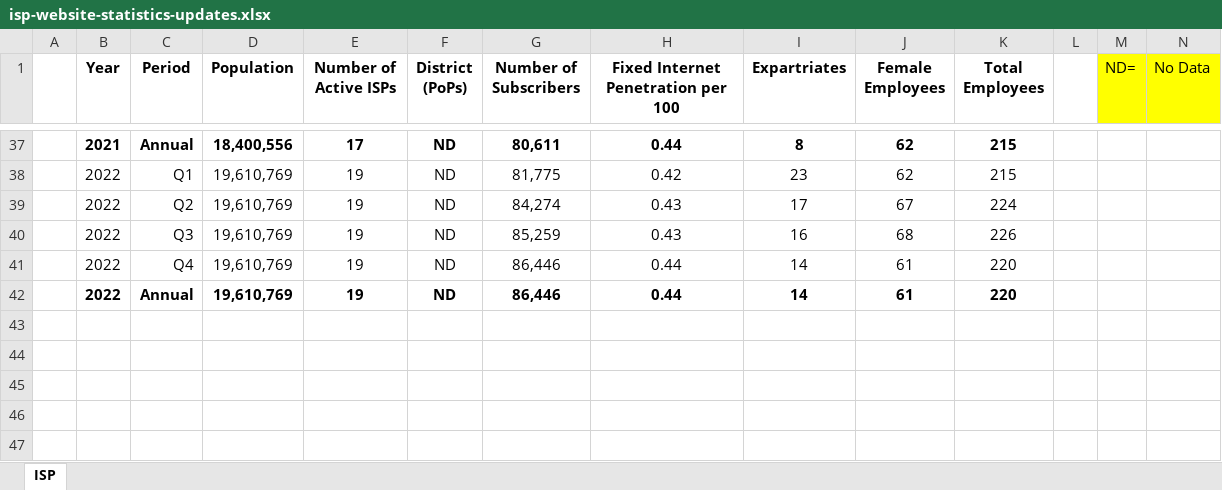
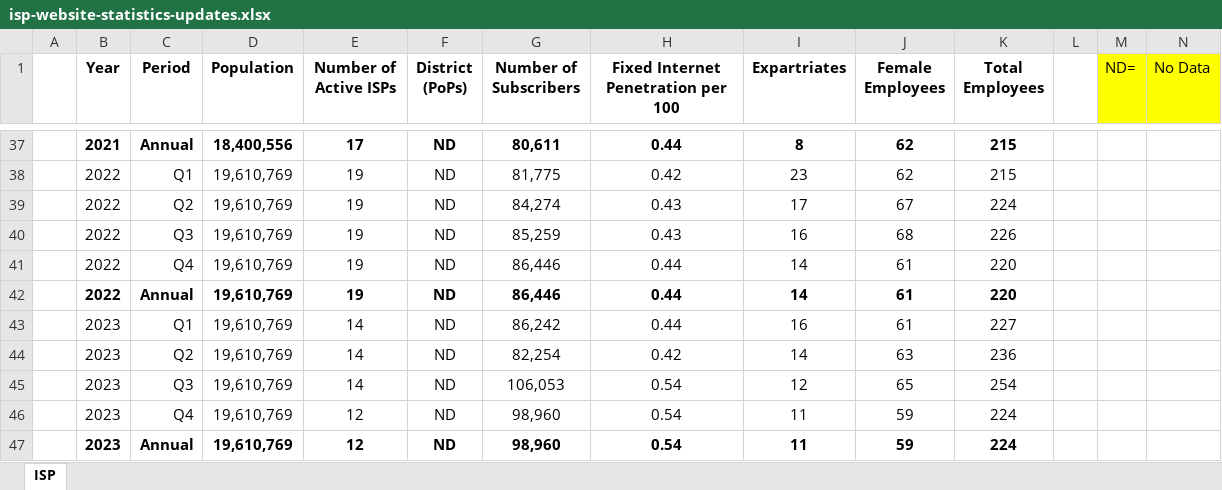
Before and after one commit to msichalwe/zicta-website-client, an Excel workbook: public/isp-website-statistics-updates.xlsx, sheet ISP, drawn as a sheet; only a part is shown, gaps mark what is left out; values as stored, in another font and other column widths than the file's, no borders; the diff names each change by its address in the sheet, - before the commit and + after, or states it on an @@ line.

```diff
--- a/public/isp-website-statistics-updates.xlsx (sheet ISP)
+++ b/public/isp-website-statistics-updates.xlsx (sheet ISP)
+row 43:  | 2023 | Q1 | 19,610,769 | 14 | ND | 86,242 | 0.44 | 16 | 61 | 227
+row 44:  | 2023 | Q2 | 19,610,769 | 14 | ND | 82,254 | 0.42 | 14 | 63 | 236
+row 45:  | 2023 | Q3 | 19,610,769 | 14 | ND | 106,053 | 0.54 | 12 | 65 | 254
+row 46:  | 2023 | Q4 | 19,610,769 | 12 | ND | 98,960 | 0.54 | 11 | 59 | 224
+row 47:  | 2023 | Annual | 19,610,769 | 12 | ND | 98,960 | 0.54 | 11 | 59 | 224
```
Also changed, not shown: public/mno-employment-statistics-updates.xlsx, public/mno-mobile-statistics-updates.xlsx, 28 other files.
